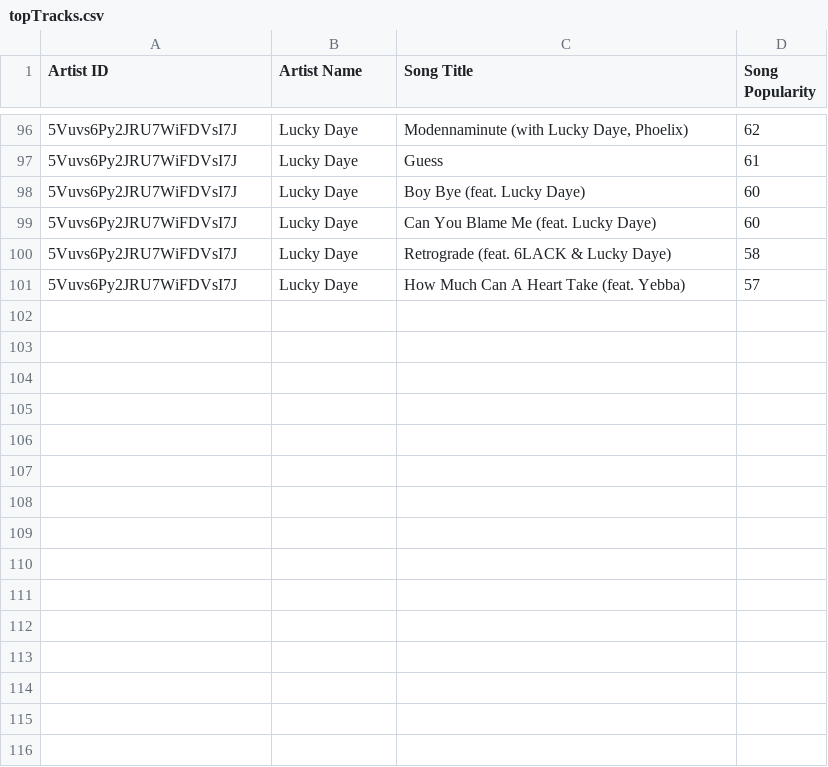
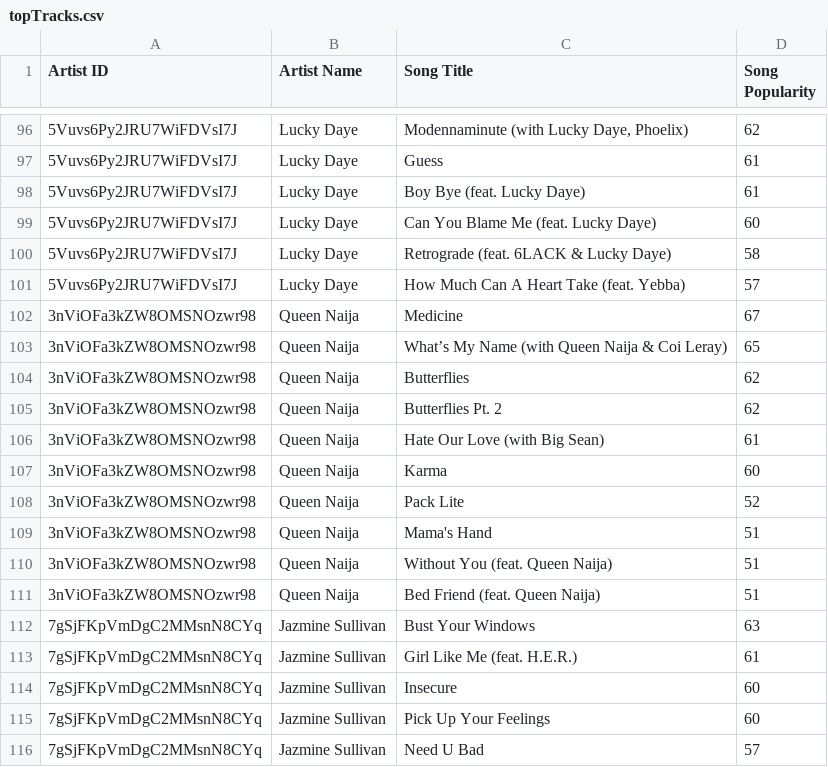
Before and after one commit to tamarida/Spotify-Genius_project, a CSV file: topTracks.csv, drawn as a sheet; only a part is shown, gaps mark what is left out; the diff covers the shown part only.

```diff
--- a/topTracks.csv
+++ b/topTracks.csv
@@ -97,3 +97,3 @@ Artist ID,Artist Name,Song Title,Song Popularity
 5Vuvs6Py2JRU7WiFDVsI7J,Lucky Daye,Guess,61
-5Vuvs6Py2JRU7WiFDVsI7J,Lucky Daye,Boy Bye (feat. Lucky Daye),60
+5Vuvs6Py2JRU7WiFDVsI7J,Lucky Daye,Boy Bye (feat. Lucky Daye),61
 5Vuvs6Py2JRU7WiFDVsI7J,Lucky Daye,Can You Blame Me (feat. Lucky Daye),60
@@ -101 +101,16 @@ Artist ID,Artist Name,Song Title,Song Popularity
 5Vuvs6Py2JRU7WiFDVsI7J,Lucky Daye,How Much Can A Heart Take (feat. Yebba),57
+3nViOFa3kZW8OMSNOzwr98,Queen Naija,Medicine,67
+3nViOFa3kZW8OMSNOzwr98,Queen Naija,What’s My Name (with Queen Naija & Coi Leray),65
+3nViOFa3kZW8OMSNOzwr98,Queen Naija,Butterflies,62
+3nViOFa3kZW8OMSNOzwr98,Queen Naija,Butterflies Pt. 2,62
+3nViOFa3kZW8OMSNOzwr98,Queen Naija,Hate Our Love (with Big Sean),61
+3nViOFa3kZW8OMSNOzwr98,Queen Naija,Karma,60
+3nViOFa3kZW8OMSNOzwr98,Queen Naija,Pack Lite,52
+3nViOFa3kZW8OMSNOzwr98,Queen Naija,Mama's Hand,51
+3nViOFa3kZW8OMSNOzwr98,Queen Naija,Without You (feat. Queen Naija),51
+3nViOFa3kZW8OMSNOzwr98,Queen Naija,Bed Friend (feat. Queen Naija),51
+7gSjFKpVmDgC2MMsnN8CYq,Jazmine Sullivan,Bust Your Windows,63
+7gSjFKpVmDgC2MMsnN8CYq,Jazmine Sullivan,Girl Like Me (feat. H.E.R.),61
+7gSjFKpVmDgC2MMsnN8CYq,Jazmine Sullivan,Insecure,60
+7gSjFKpVmDgC2MMsnN8CYq,Jazmine Sullivan,Pick Up Your Feelings,60
+7gSjFKpVmDgC2MMsnN8CYq,Jazmine Sullivan,Need U Bad,57
```
Also changed, not shown: 16 added rows, 1 removed row and 9 edited cells elsewhere in this file, 1 other file.
